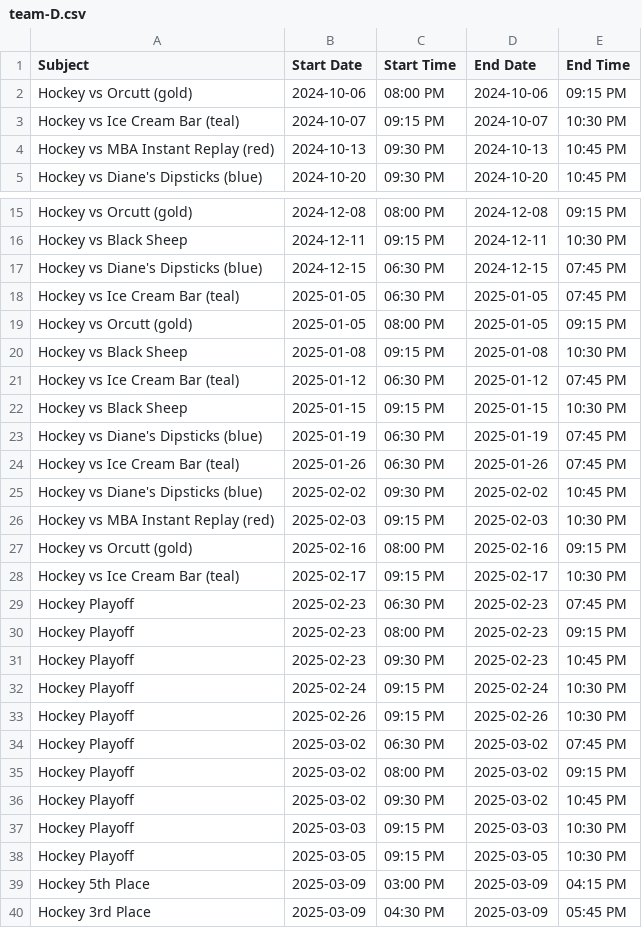
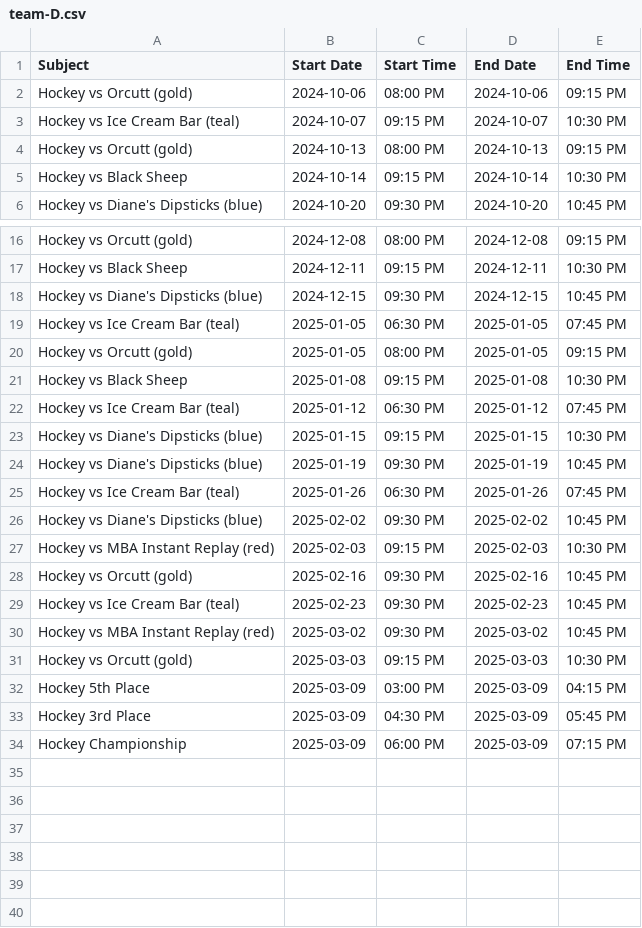
Before and after one commit to suany/scripts, a CSV file: ab-hockey/team-D.csv, drawn as a sheet; only a part is shown, gaps mark what is left out; the shorter side is filled out with more unchanged rows.

```diff
--- a/ab-hockey/team-D.csv
+++ b/ab-hockey/team-D.csv
@@ -3,3 +3,4 @@ Hockey vs Orcutt (gold),2024-10-06,08:00 PM,2024-10-06,09:15 PM
 Hockey vs Ice Cream Bar (teal),2024-10-07,09:15 PM,2024-10-07,10:30 PM
-Hockey vs MBA Instant Replay (red),2024-10-13,09:30 PM,2024-10-13,10:45 PM
+Hockey vs Orcutt (gold),2024-10-13,08:00 PM,2024-10-13,09:15 PM
+Hockey vs Black Sheep,2024-10-14,09:15 PM,2024-10-14,10:30 PM
 Hockey vs Diane's Dipsticks (blue),2024-10-20,09:30 PM,2024-10-20,10:45 PM
@@ -16,3 +17,3 @@ Hockey vs Orcutt (gold),2024-12-08,08:00 PM,2024-12-08,09:15 PM
 Hockey vs Black Sheep,2024-12-11,09:15 PM,2024-12-11,10:30 PM
-Hockey vs Diane's Dipsticks (blue),2024-12-15,06:30 PM,2024-12-15,07:45 PM
+Hockey vs Diane's Dipsticks (blue),2024-12-15,09:30 PM,2024-12-15,10:45 PM
 Hockey vs Ice Cream Bar (teal),2025-01-05,06:30 PM,2025-01-05,07:45 PM
@@ -21,4 +22,4 @@ Hockey vs Black Sheep,2025-01-08,09:15 PM,2025-01-08,10:30 PM
 Hockey vs Ice Cream Bar (teal),2025-01-12,06:30 PM,2025-01-12,07:45 PM
-Hockey vs Black Sheep,2025-01-15,09:15 PM,2025-01-15,10:30 PM
-Hockey vs Diane's Dipsticks (blue),2025-01-19,06:30 PM,2025-01-19,07:45 PM
+Hockey vs Diane's Dipsticks (blue),2025-01-15,09:15 PM,2025-01-15,10:30 PM
+Hockey vs Diane's Dipsticks (blue),2025-01-19,09:30 PM,2025-01-19,10:45 PM
 Hockey vs Ice Cream Bar (teal),2025-01-26,06:30 PM,2025-01-26,07:45 PM
@@ -26,14 +27,6 @@ Hockey vs Diane's Dipsticks (blue),2025-02-02,09:30 PM,2025-02-02,10:45 PM
 Hockey vs MBA Instant Replay (red),2025-02-03,09:15 PM,2025-02-03,10:30 PM
-Hockey vs Orcutt (gold),2025-02-16,08:00 PM,2025-02-16,09:15 PM
-Hockey vs Ice Cream Bar (teal),2025-02-17,09:15 PM,2025-02-17,10:30 PM
-Hockey Playoff,2025-02-23,06:30 PM,2025-02-23,07:45 PM
-Hockey Playoff,2025-02-23,08:00 PM,2025-02-23,09:15 PM
-Hockey Playoff,2025-02-23,09:30 PM,2025-02-23,10:45 PM
-Hockey Playoff,2025-02-24,09:15 PM,2025-02-24,10:30 PM
-Hockey Playoff,2025-02-26,09:15 PM,2025-02-26,10:30 PM
-Hockey Playoff,2025-03-02,06:30 PM,2025-03-02,07:45 PM
-Hockey Playoff,2025-03-02,08:00 PM,2025-03-02,09:15 PM
-Hockey Playoff,2025-03-02,09:30 PM,2025-03-02,10:45 PM
-Hockey Playoff,2025-03-03,09:15 PM,2025-03-03,10:30 PM
-Hockey Playoff,2025-03-05,09:15 PM,2025-03-05,10:30 PM
+Hockey vs Orcutt (gold),2025-02-16,09:30 PM,2025-02-16,10:45 PM
+Hockey vs Ice Cream Bar (teal),2025-02-23,09:30 PM,2025-02-23,10:45 PM
+Hockey vs MBA Instant Replay (red),2025-03-02,09:30 PM,2025-03-02,10:45 PM
+Hockey vs Orcutt (gold),2025-03-03,09:15 PM,2025-03-03,10:30 PM
 Hockey 5th Place,2025-03-09,03:00 PM,2025-03-09,04:15 PM
```
Also changed, not shown: ab-hockey/team-A.csv, ab-hockey/team-B.csv, 9 other files.
